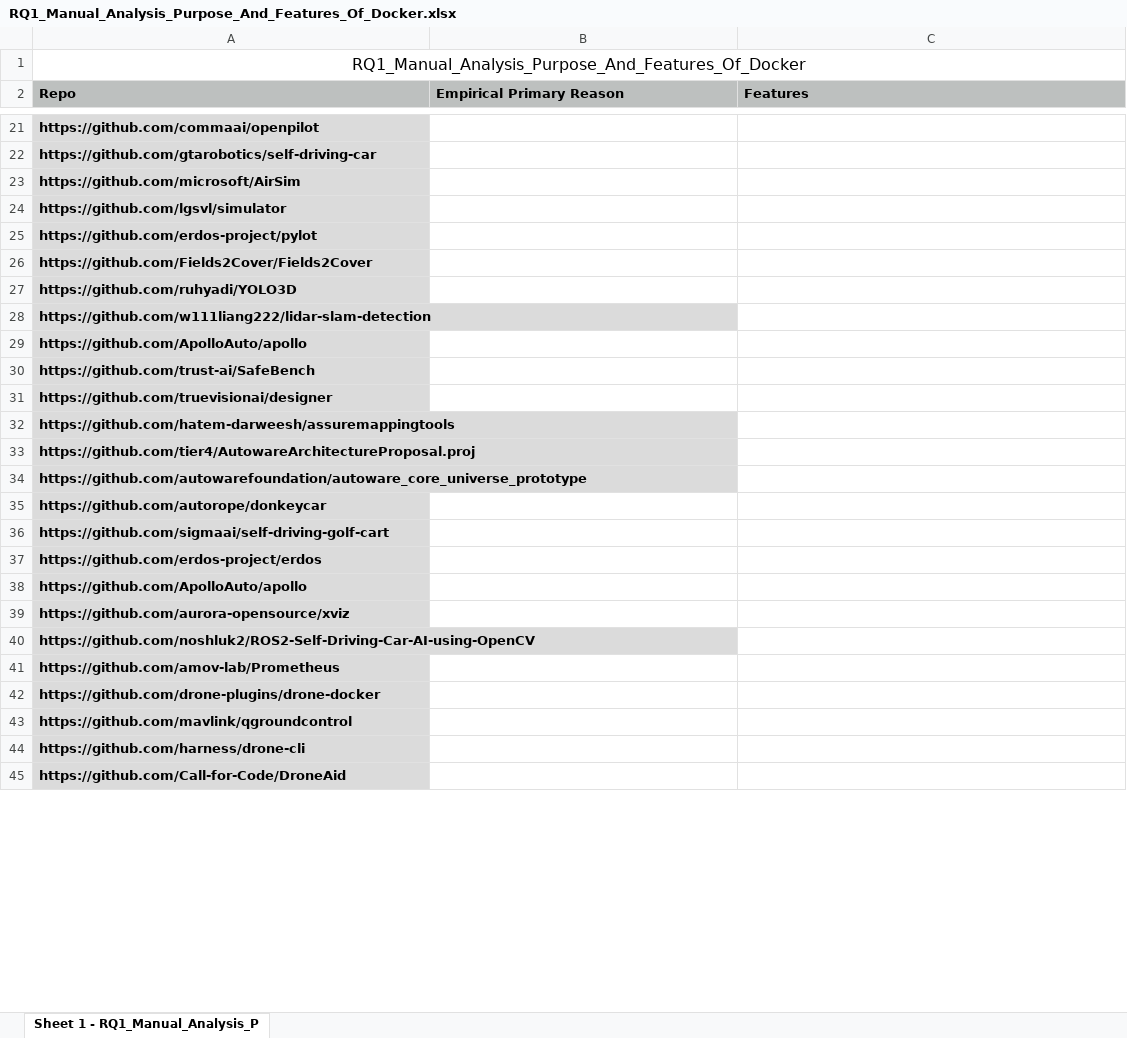
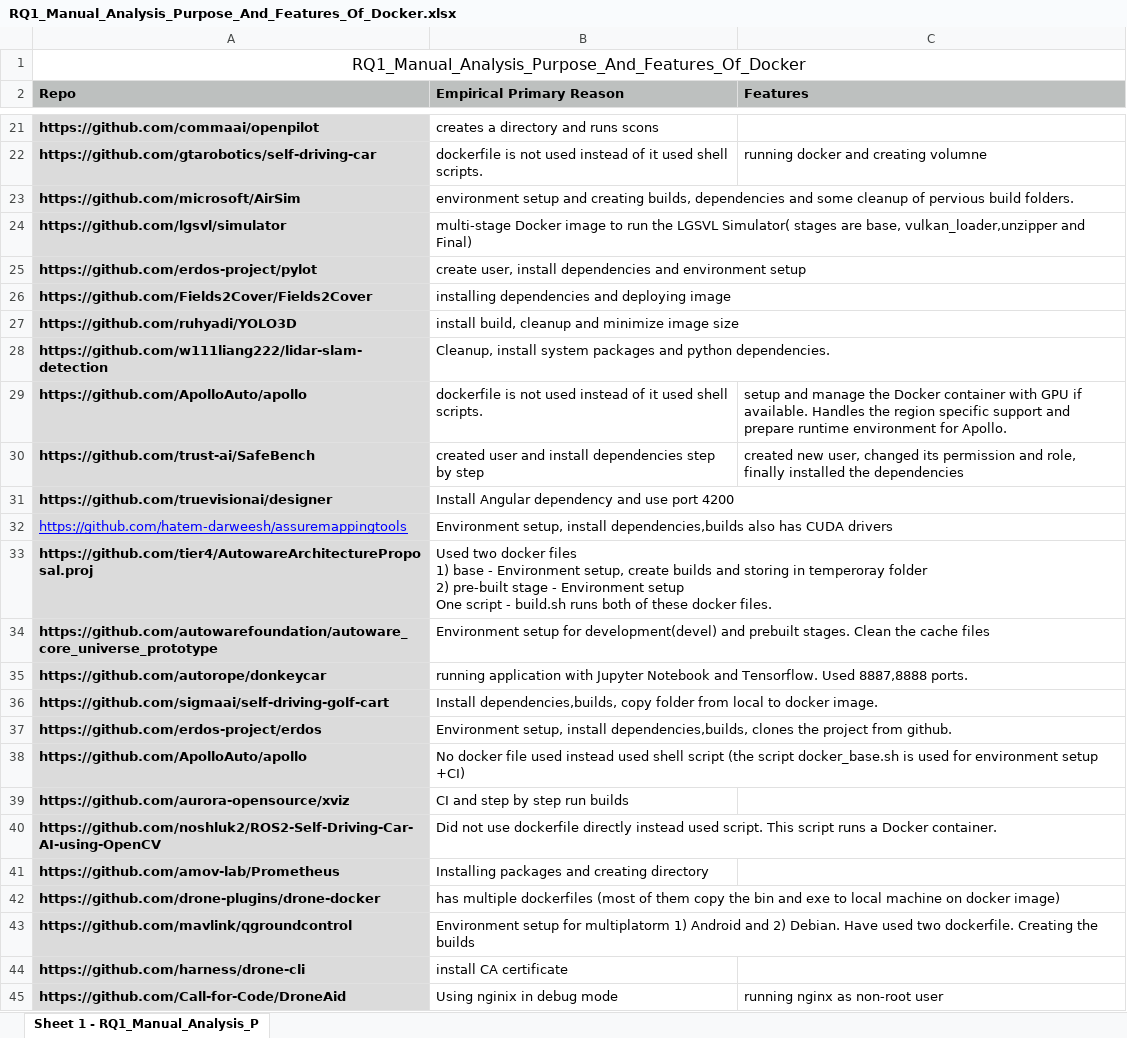
Before and after one commit to Tej619/cps, an Excel workbook: RQ1_Manual_Analysis_Purpose_And_Features_Of_Docker.xlsx, sheet Sheet 1 - RQ1_Manual_Analysis_P, drawn as a sheet; only a part is shown, gaps mark what is left out; values as stored, in another font and other column widths than the file's, no borders; ↵ is a line break in a cell; the diff covers the shown part only; the diff names each change by its address in the sheet, - before the commit and + after, or states it on an @@ line.

Commit message:
manual analysis for 50 github projects

```diff
--- a/RQ1_Manual_Analysis_Purpose_And_Features_Of_Docker.xlsx (sheet Sheet 1 - RQ1_Manual_Analysis_P)
+++ b/RQ1_Manual_Analysis_Purpose_And_Features_Of_Docker.xlsx (sheet Sheet 1 - RQ1_Manual_Analysis_P)
-B21 (Empirical Primary Reason): (empty)
+B21 (Empirical Primary Reason): creates a directory and runs scons
-B22 (Empirical Primary Reason): (empty)
+B22 (Empirical Primary Reason): dockerfile is not used instead of it used shell scripts.
-C22 (Features): (empty)
+C22 (Features): running docker and creating volumne
-B23 (Empirical Primary Reason): (empty)
+B23 (Empirical Primary Reason): environment setup and creating builds, dependencies and some cleanup of pervious build folders.
-B24 (Empirical Primary Reason): (empty)
+B24 (Empirical Primary Reason): multi-stage Docker image to run the LGSVL Simulator( stages are base, vulkan_loader,unzipper and Final)
-B25 (Empirical Primary Reason): (empty)
+B25 (Empirical Primary Reason): create user, install dependencies and environment setup
-B26 (Empirical Primary Reason): (empty)
+B26 (Empirical Primary Reason): installing dependencies and deploying image
-B27 (Empirical Primary Reason): (empty)
+B27 (Empirical Primary Reason): install build, cleanup and minimize image size
-B28 (Empirical Primary Reason): (empty)
+B28 (Empirical Primary Reason): Cleanup, install system packages and python dependencies.
-B29 (Empirical Primary Reason): (empty)
+B29 (Empirical Primary Reason): dockerfile is not used instead of it used shell scripts.
-C29 (Features): (empty)
+C29 (Features): setup and manage the Docker container with GPU if available. Handles the region specific support and prepare runtime environment for Apollo.
-B30 (Empirical Primary Reason): (empty)
+B30 (Empirical Primary Reason): created user and install dependencies step by step
-C30 (Features): (empty)
+C30 (Features): created new user, changed its permission and role, finally installed the dependencies
-B31 (Empirical Primary Reason): (empty)
+B31 (Empirical Primary Reason): Install Angular dependency and use port 4200
@@ A32 bold: on → off, underline: off → on, text colour: black → #0000FF @@
-B32 (Empirical Primary Reason): (empty)
+B32 (Empirical Primary Reason): Environment setup, install dependencies,builds also has CUDA drivers
-B33 (Empirical Primary Reason): (empty)
+B33 (Empirical Primary Reason): Used two docker files ↵ 1) base - Environment setup, create builds and storing in temperoray folder ↵ 2) pre-built stage - Environment setup ↵ One script - build.sh runs both of these docker files.
-B34 (Empirical Primary Reason): (empty)
+B34 (Empirical Primary Reason): Environment setup for development(devel) and prebuilt stages. Clean the cache files
-B35 (Empirical Primary Reason): (empty)
+B35 (Empirical Primary Reason): running application with Jupyter Notebook and Tensorflow. Used 8887,8888 ports.
-B36 (Empirical Primary Reason): (empty)
+B36 (Empirical Primary Reason): Install dependencies,builds, copy folder from local to docker image.
-B37 (Empirical Primary Reason): (empty)
+B37 (Empirical Primary Reason): Environment setup, install dependencies,builds, clones the project from github.
-B38 (Empirical Primary Reason): (empty)
+B38 (Empirical Primary Reason): No docker file used instead used shell script (the script docker_base.sh is used for environment setup +CI)
-B39 (Empirical Primary Reason): (empty)
+B39 (Empirical Primary Reason): CI and step by step run builds
-B40 (Empirical Primary Reason): (empty)
+B40 (Empirical Primary Reason): Did not use dockerfile directly instead used script. This script runs a Docker container.
-B41 (Empirical Primary Reason): (empty)
+B41 (Empirical Primary Reason): Installing packages and creating directory
-B42 (Empirical Primary Reason): (empty)
+B42 (Empirical Primary Reason): has multiple dockerfiles (most of them copy the bin and exe to local machine on docker image)
-B43 (Empirical Primary Reason): (empty)
+B43 (Empirical Primary Reason): Environment setup for multiplatorm 1) Android and 2) Debian. Have used two dockerfile. Creating the builds
-B44 (Empirical Primary Reason): (empty)
+B44 (Empirical Primary Reason): install CA certificate
-B45 (Empirical Primary Reason): (empty)
+B45 (Empirical Primary Reason): Using nginix in debug mode
-C45 (Features): (empty)
+C45 (Features): running nginx as non-root user
```
Also changed, not shown: 32 edited cells and cell formats elsewhere in this sheet.
